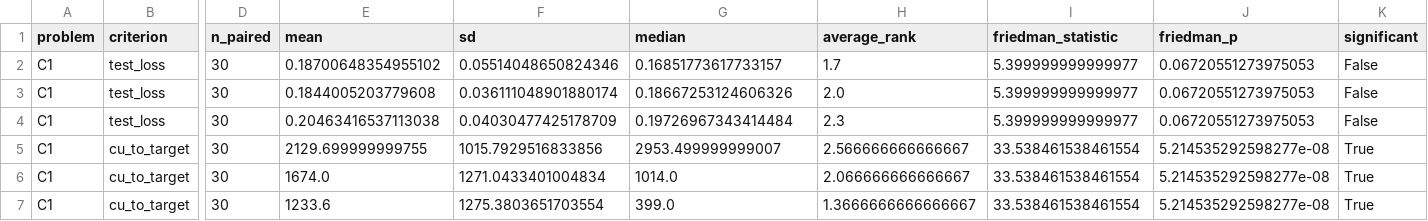
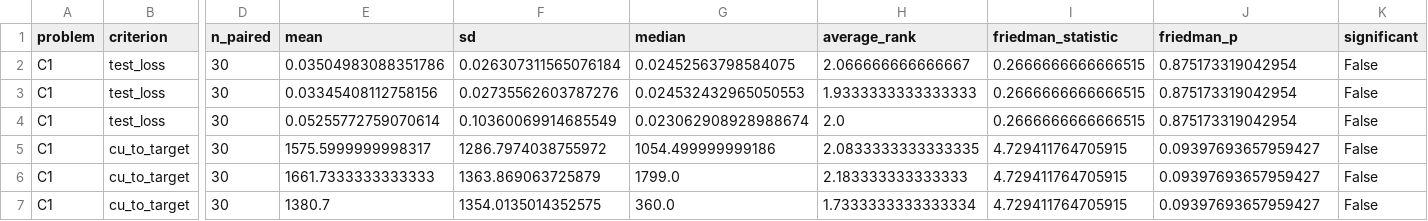
Before and after one commit to matt-roux/ml441-assignment3, a CSV file: output/ass3_stats_friedman_full.csv, drawn as a sheet; only a part is shown, gaps mark what is left out; the diff covers the shown part only; the diff names each change by its address in the sheet, - before the commit and + after, or states it on an @@ line.

```diff
--- a/output/ass3_stats_friedman_full.csv
+++ b/output/ass3_stats_friedman_full.csv
-E2 (mean): 0.18700648354955102
+E2 (mean): 0.03504983088351786
-F2 (sd): 0.05514048650824346
+F2 (sd): 0.026307311565076184
-G2 (median): 0.16851773617733157
+G2 (median): 0.02452563798584075
-H2 (average_rank): 1.7
+H2 (average_rank): 2.066666666666667
-I2:I4 (friedman_statistic): 5.399999999999977
+I2:I4 (friedman_statistic): 0.2666666666666515
-J2:J4 (friedman_p): 0.06720551273975053
+J2:J4 (friedman_p): 0.875173319042954
-E3 (mean): 0.1844005203779608
+E3 (mean): 0.03345408112758156
-F3 (sd): 0.036111048901880174
+F3 (sd): 0.02735562603787276
-G3 (median): 0.18667253124606326
+G3 (median): 0.024532432965050553
-H3 (average_rank): 2.0
+H3 (average_rank): 1.9333333333333333
-E4 (mean): 0.20463416537113038
+E4 (mean): 0.05255772759070614
-F4 (sd): 0.04030477425178709
+F4 (sd): 0.10360069914685549
-G4 (median): 0.19726967343414484
+G4 (median): 0.023062908928988674
-H4 (average_rank): 2.3
+H4 (average_rank): 2.0
-E5 (mean): 2129.699999999755
+E5 (mean): 1575.5999999998317
-F5 (sd): 1015.7929516833856
+F5 (sd): 1286.7974038755972
-G5 (median): 2953.499999999007
+G5 (median): 1054.499999999186
-H5 (average_rank): 2.566666666666667
+H5 (average_rank): 2.0833333333333335
-I5:I7 (friedman_statistic): 33.538461538461554
+I5:I7 (friedman_statistic): 4.729411764705915
-J5:J7 (friedman_p): 5.214535292598277e-08
+J5:J7 (friedman_p): 0.09397693657959427
-K5:K7 (significant): True
+K5:K7 (significant): False
-E6 (mean): 1674.0
+E6 (mean): 1661.7333333333333
-F6 (sd): 1271.0433401004834
+F6 (sd): 1363.869063725879
-G6 (median): 1014.0
+G6 (median): 1799.0
-H6 (average_rank): 2.066666666666667
+H6 (average_rank): 2.183333333333333
-E7 (mean): 1233.6
+E7 (mean): 1380.7
-F7 (sd): 1275.3803651703554
+F7 (sd): 1354.0135014352575
-G7 (median): 399.0
+G7 (median): 360.0
-H7 (average_rank): 1.3666666666666667
+H7 (average_rank): 1.7333333333333334
```
Also changed, not shown: 36 edited cells elsewhere in this file, output/ass3_artifact_manifest_full.csv, output/ass3_avg_ranks_full.csv, 30 other files.
